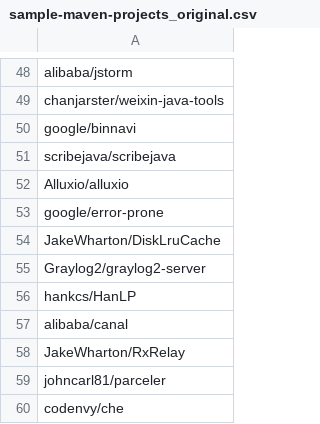
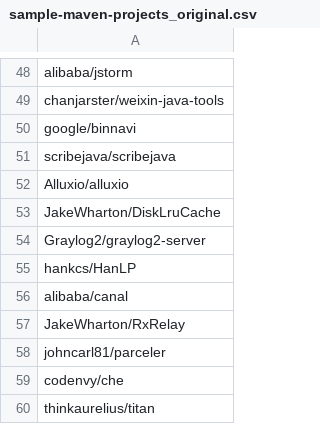
Before and after one commit to jdebloat/jshrink, a CSV file: experiment_resources/project_selection_notes/sample-maven-projects_original.csv, drawn as a sheet; only a part is shown, gaps mark what is left out; the shorter side is filled out with more unchanged rows; the diff names each change by its address in the sheet, - before the commit and + after, or states it on an @@ line.

```diff
--- a/experiment_resources/project_selection_notes/sample-maven-projects_original.csv
+++ b/experiment_resources/project_selection_notes/sample-maven-projects_original.csv
-row 53: google/error-prone
```
Also changed, not shown: experiment_resources/project_selection_notes/tests_output.csv, experiment_resources/sample-maven-projects.csv, 5 other files.
